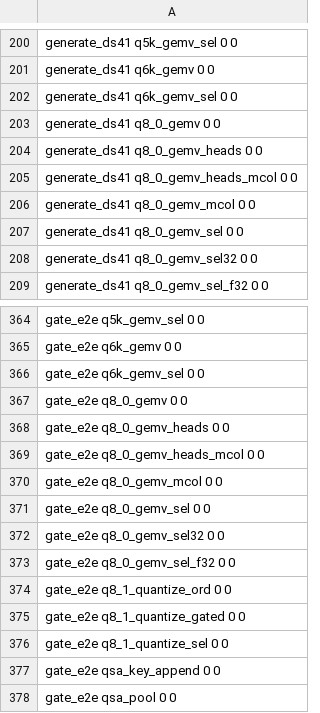
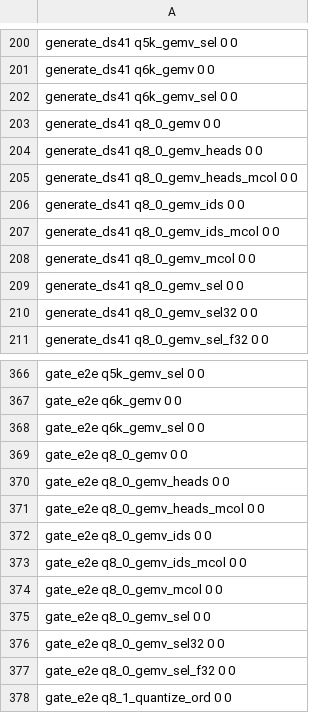
Before and after one commit to midagedev/bloomery, a TSV file: tools/ref/ptx-shapes.tsv, drawn as a sheet; only a part is shown, gaps mark what is left out; the shorter side is filled out with more unchanged rows; the diff names each change by its address in the sheet, - before the commit and + after, or states it on an @@ line.

```diff
--- a/tools/ref/ptx-shapes.tsv
+++ b/tools/ref/ptx-shapes.tsv
+row 206: generate_ds41 q8_0_gemv_ids 0 0
+row 207: generate_ds41 q8_0_gemv_ids_mcol 0 0
+row 372: gate_e2e q8_0_gemv_ids 0 0
+row 373: gate_e2e q8_0_gemv_ids_mcol 0 0
```
Also changed, not shown: 10 other files.
